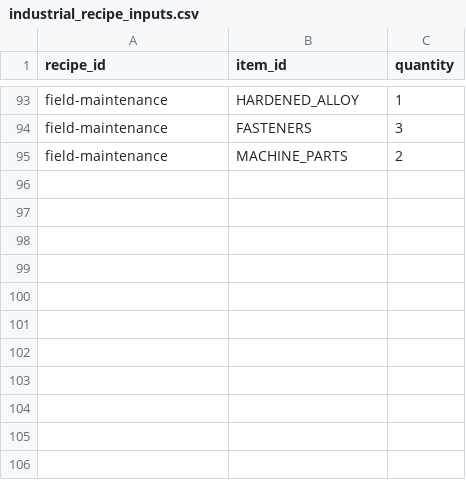
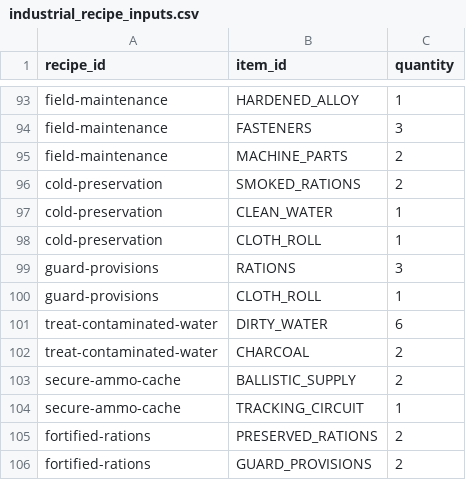
Before and after one commit to mrcalzon02/The-Malefic-Veil, a CSV file: economy/industrial_recipe_inputs.csv, drawn as a sheet; only a part is shown, gaps mark what is left out.

```diff
--- a/economy/industrial_recipe_inputs.csv
+++ b/economy/industrial_recipe_inputs.csv
@@ -95 +95,12 @@ recipe_id,item_id,quantity
 "field-maintenance","MACHINE_PARTS","2"
+"cold-preservation","SMOKED_RATIONS","2"
+"cold-preservation","CLEAN_WATER","1"
+"cold-preservation","CLOTH_ROLL","1"
+"guard-provisions","RATIONS","3"
+"guard-provisions","CLOTH_ROLL","1"
+"treat-contaminated-water","DIRTY_WATER","6"
+"treat-contaminated-water","CHARCOAL","2"
+"secure-ammo-cache","BALLISTIC_SUPPLY","2"
+"secure-ammo-cache","TRACKING_CIRCUIT","1"
+"fortified-rations","PRESERVED_RATIONS","2"
+"fortified-rations","GUARD_PROVISIONS","2"
```
Also changed, not shown: economy/industrial_recipes.csv.
